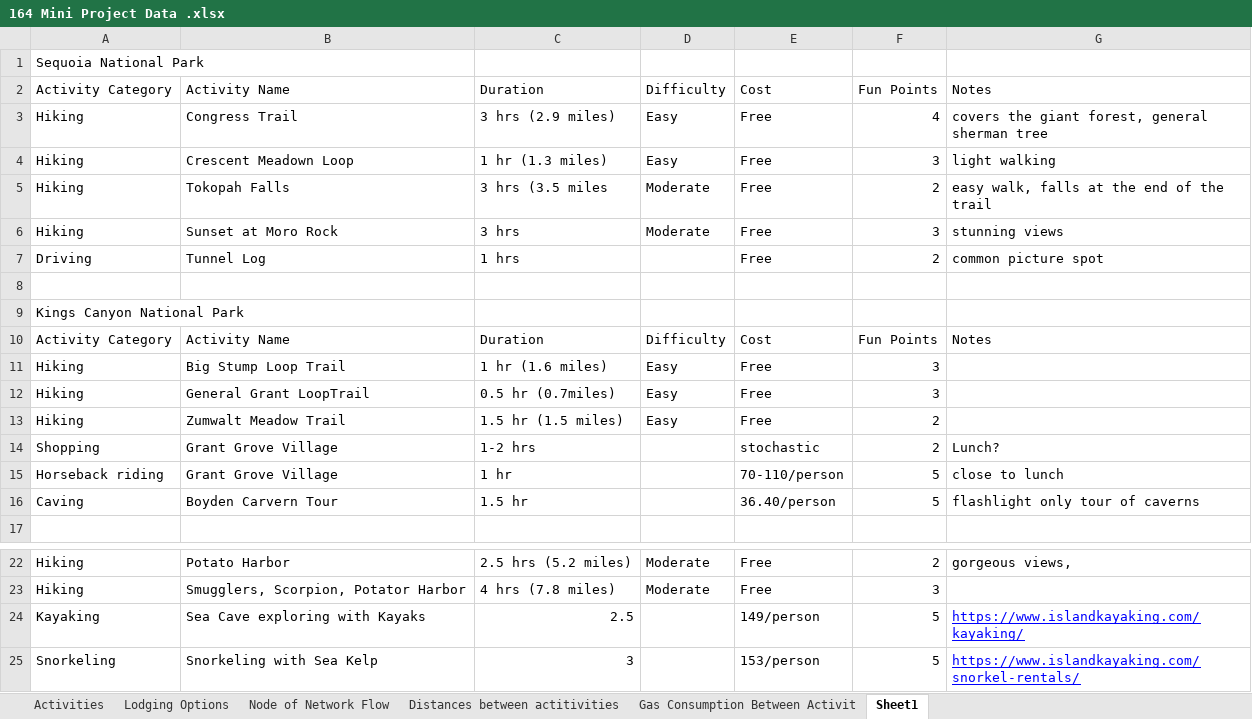
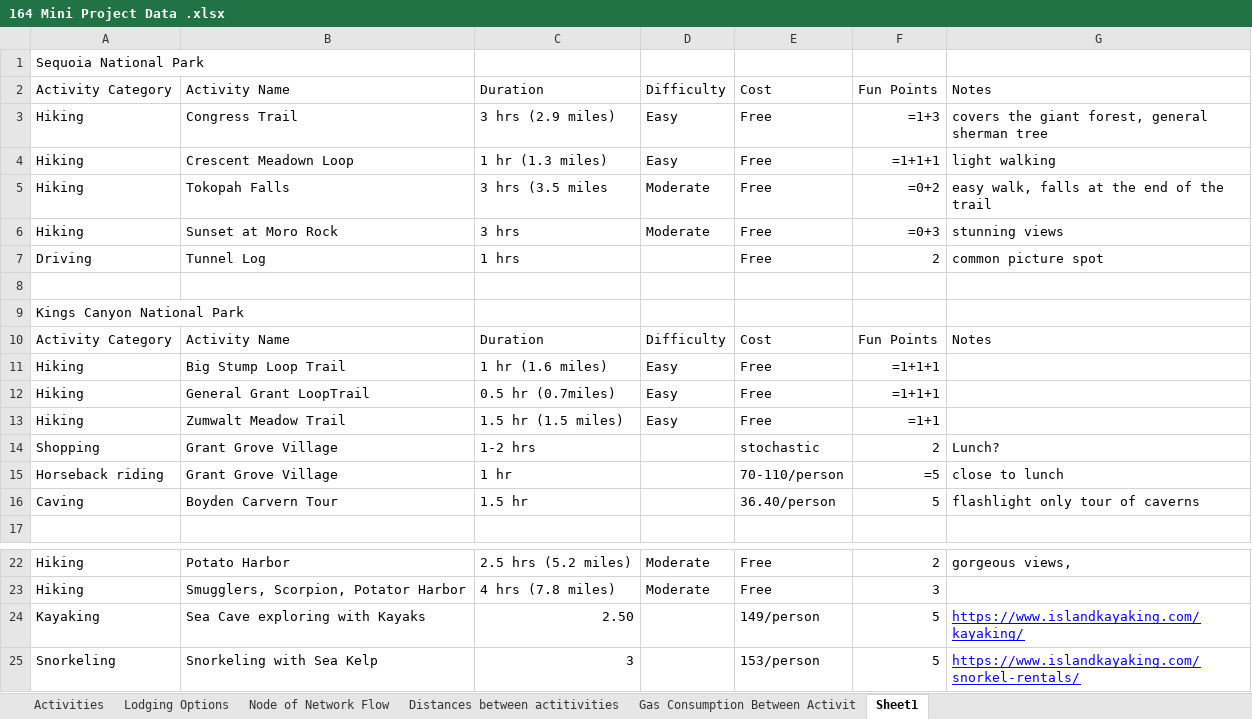
Before and after one commit to niki-mehen/ieor164-mini-project, an Excel workbook: 164 Mini Project Data .xlsx, sheet Sheet1, drawn as a sheet; only a part is shown, gaps mark what is left out; values as stored, in another font and other column widths than the file's, no borders; formulas without a stored value are shown as written; charts and pictures not drawn; the diff names each change by its address in the sheet, - before the commit and + after, or states it on an @@ line.

```diff
--- a/164 Mini Project Data .xlsx (sheet Sheet1)
+++ b/164 Mini Project Data .xlsx (sheet Sheet1)
-F3: 4
+F3: =1+3
-F4: 3
+F4: =1+1+1
-F5: 2
+F5: =0+2
-F6: 3
+F6: =0+3
-F11:F12: 3
+F11:F12: =1+1+1
-F13: 2
+F13: =1+1
-F15: 5
+F15: =5
-C24: 2.5
+C24: 2.50
```
Also changed, not shown: sheet Activities, formulas that keep their value, charts or pictures, 1 other file.
